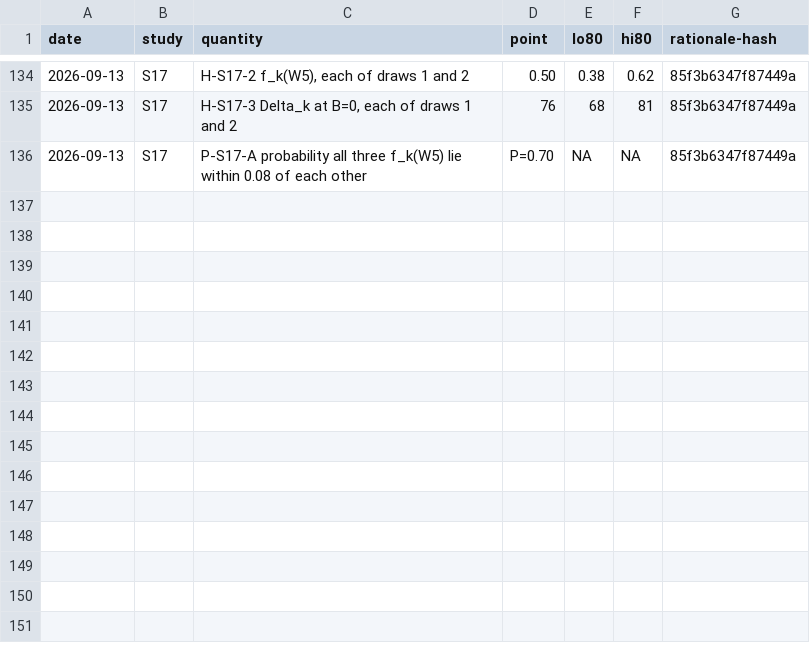
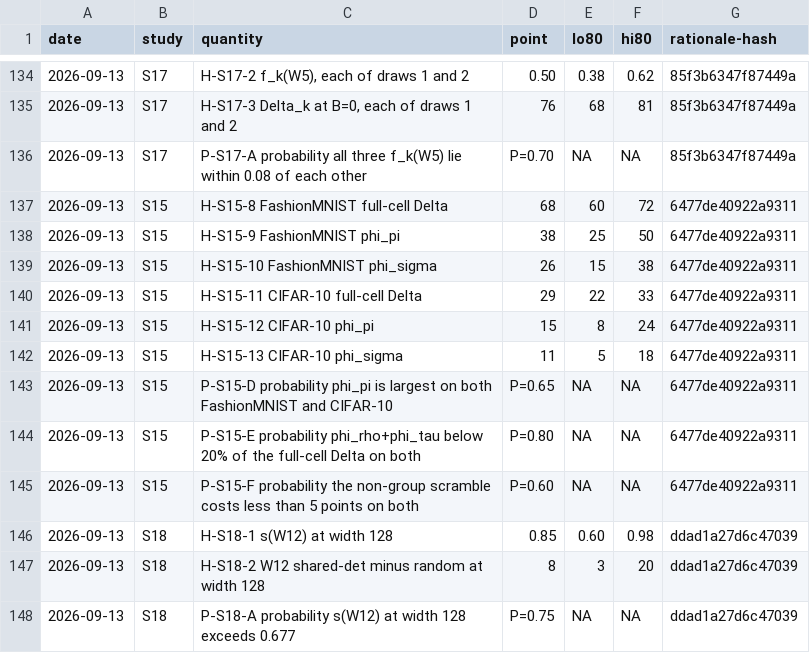
Before and after one commit to ITheClixs/project-siren-gap, a CSV file: docs/PREDICTION_LEDGER.csv, drawn as a sheet; only a part is shown, gaps mark what is left out.

```diff
--- a/docs/PREDICTION_LEDGER.csv
+++ b/docs/PREDICTION_LEDGER.csv
@@ -136 +136,13 @@ date,study,quantity,point,lo80,hi80,rationale-hash
 2026-09-13,S17,P-S17-A probability all three f_k(W5) lie within 0.08 of each other,P=0.70,NA,NA,85f3b6347f87449a
+2026-09-13,S15,H-S15-8 FashionMNIST full-cell Delta,68,60,72,6477de40922a9311
+2026-09-13,S15,H-S15-9 FashionMNIST phi_pi,38,25,50,6477de40922a9311
+2026-09-13,S15,H-S15-10 FashionMNIST phi_sigma,26,15,38,6477de40922a9311
+2026-09-13,S15,H-S15-11 CIFAR-10 full-cell Delta,29,22,33,6477de40922a9311
+2026-09-13,S15,H-S15-12 CIFAR-10 phi_pi,15,8,24,6477de40922a9311
+2026-09-13,S15,H-S15-13 CIFAR-10 phi_sigma,11,5,18,6477de40922a9311
+2026-09-13,S15,P-S15-D probability phi_pi is largest on both FashionMNIST and CIFAR-10,P=0.65,NA,NA,6477de40922a9311
+2026-09-13,S15,P-S15-E probability phi_rho+phi_tau below 20% of the full-cell Delta on both,P=0.80,NA,NA,6477de40922a9311
+2026-09-13,S15,P-S15-F probability the non-group scramble costs less than 5 points on both,P=0.60,NA,NA,6477de40922a9311
+2026-09-13,S18,H-S18-1 s(W12) at width 128,0.85,0.60,0.98,ddad1a27d6c47039
+2026-09-13,S18,H-S18-2 W12 shared-det minus random at width 128,8,3,20,ddad1a27d6c47039
+2026-09-13,S18,P-S18-A probability s(W12) at width 128 exceeds 0.677,P=0.75,NA,NA,ddad1a27d6c47039
```
Also changed, not shown: docs/PREDICTION_OUTCOMES.csv, 7 other files.
